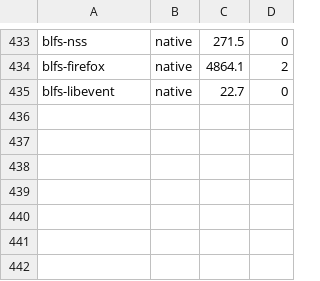
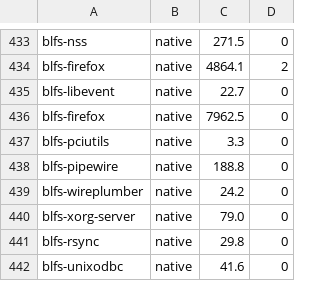
Before and after one commit to John-Wassilak/agent-built-lfs, a TSV file: hosts/server/state/timings.tsv, drawn as a sheet; only a part is shown, gaps mark what is left out.

```diff
--- a/hosts/server/state/timings.tsv
+++ b/hosts/server/state/timings.tsv
@@ -435 +435,8 @@ blfs-firefox	native	4864.1	2
 blfs-libevent	native	22.7	0
+blfs-firefox	native	7962.5	0
+blfs-pciutils	native	3.3	0
+blfs-pipewire	native	188.8	0
+blfs-wireplumber	native	24.2	0
+blfs-xorg-server	native	79.0	0
+blfs-rsync	native	29.8	0
+blfs-unixodbc	native	41.6	0
```
Also changed, not shown: 7 other files.
